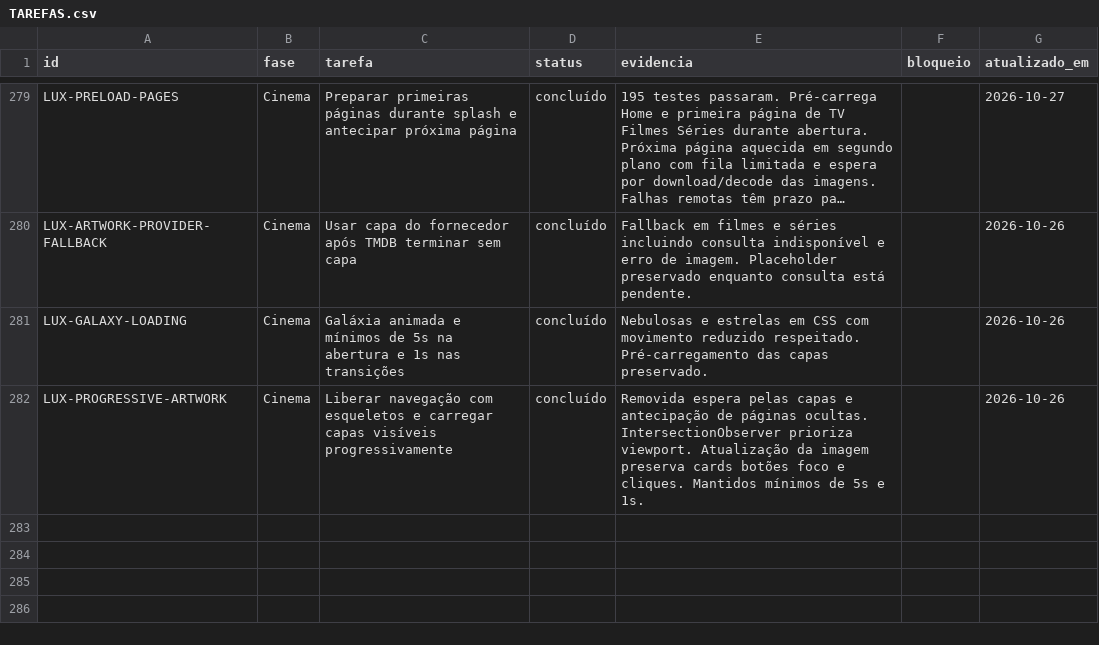
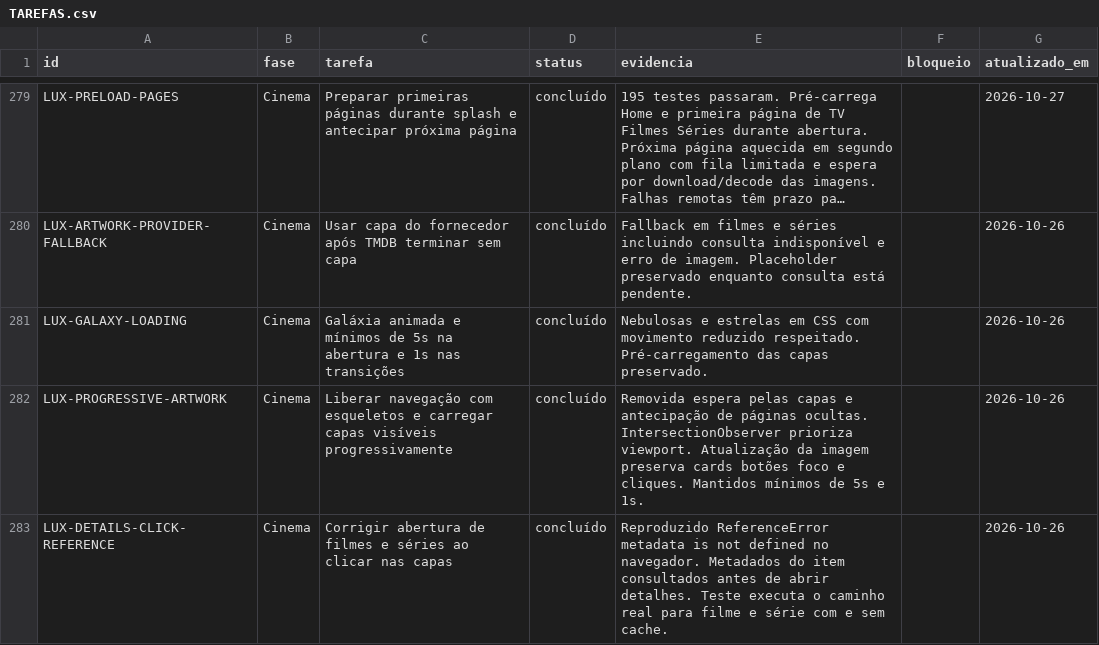
Before and after one commit to DevSouza208/LuxPlayerZero, a CSV file: docs/TAREFAS.csv, drawn as a sheet; only a part is shown, gaps mark what is left out; long unchanged cells end in ….

Commit message:
Fix VOD detail clicks and isolate live detail flow

```diff
--- a/docs/TAREFAS.csv
+++ b/docs/TAREFAS.csv
@@ -282 +282,2 @@ LUX-GALAXY-LOADING;Cinema;Galáxia animada e mínimos de 5s na abertura e 1s nas
 LUX-PROGRESSIVE-ARTWORK;Cinema;Liberar navegação com esqueletos e carregar capas visíveis progressivamente;concluído;Removida espera pelas capas e antecipação de páginas ocultas. IntersectionObserver prioriza viewport. Atualização da imagem preserva cards botões foco e cliques. Mantidos mínimos de 5s e 1s.;;2026-10-26
+LUX-DETAILS-CLICK-REFERENCE;Cinema;Corrigir abertura de filmes e séries ao clicar nas capas;concluído;Reproduzido ReferenceError metadata is not defined no navegador. Metadados do item consultados antes de abrir detalhes. Teste executa o caminho real para filme e série com e sem cache.;;2026-10-26
```
Also changed, not shown: 3 other files.
